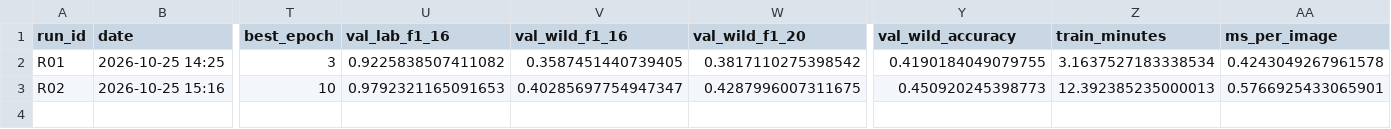
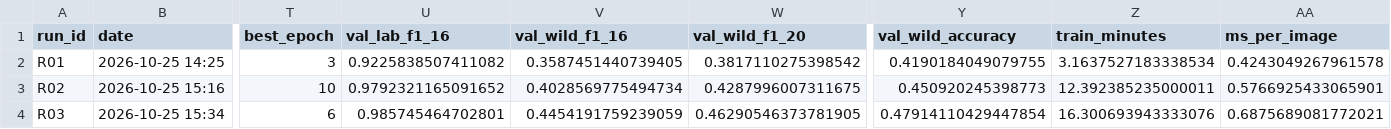
Before and after one commit to JanakaUPerera/plant_disease_identificator, a CSV file: results/runs_summary.csv, drawn as a sheet; only a part is shown, gaps mark what is left out; rows hold the shown columns only; the diff names each change by its address in the sheet, - before the commit and + after, or states it on an @@ line.

```diff
--- a/results/runs_summary.csv
+++ b/results/runs_summary.csv
-U3 (val_lab_f1_16): 0.9792321165091653
+U3 (val_lab_f1_16): 0.9792321165091652
-V3 (val_wild_f1_16): 0.40285697754947347
+V3 (val_wild_f1_16): 0.4028569775494734
-Z3 (train_minutes): 12.392385235000013
+Z3 (train_minutes): 12.392385235000011
+row 4: R03 | 2026-10-25 15:34 | 6 | 0.985745464702801 | 0.4454191759239059 | 0.46290546373781905 | 0.47914110429447854 | 16.300693943333076 | 0.6875689081772021
```
Also changed, not shown: 5 other files.
